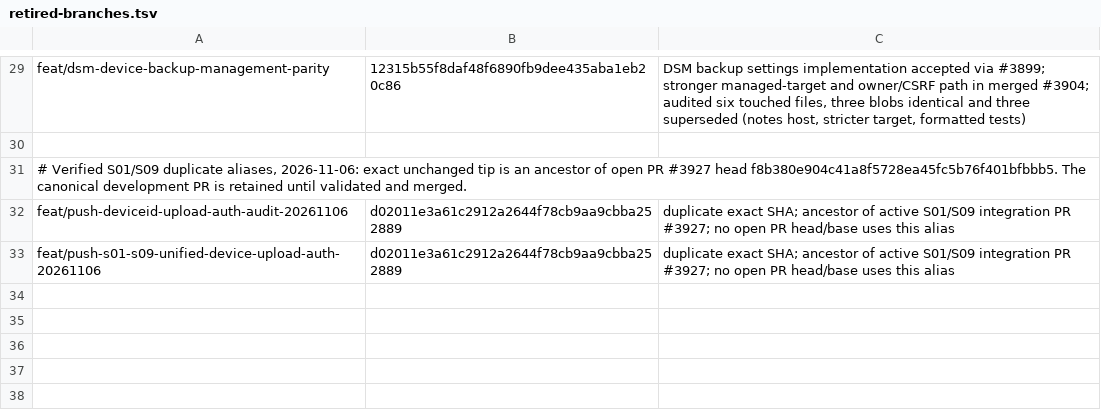
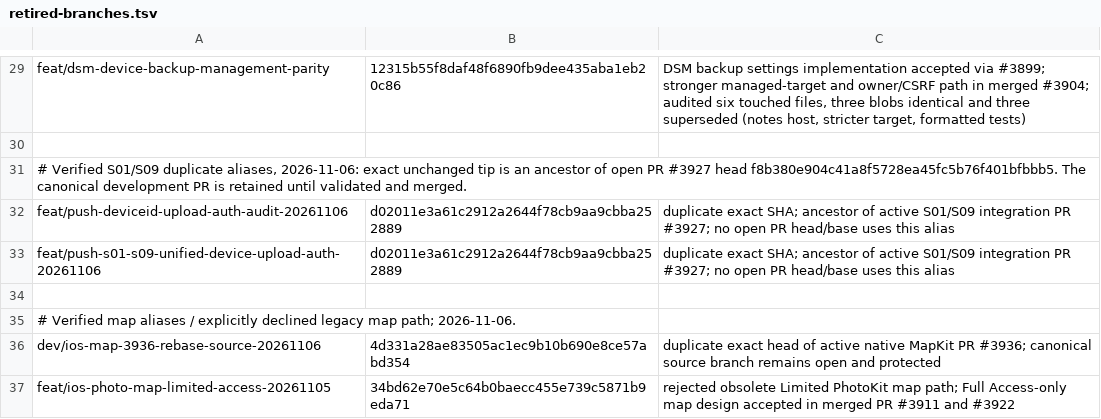
Before and after one commit to lazyxu/xdrive, a TSV file: .github/retired-branches.tsv, drawn as a sheet; only a part is shown, gaps mark what is left out; the diff names each change by its address in the sheet, - before the commit and + after, or states it on an @@ line.

Commit message:
chore(ci): pin reviewed redundant MapKit alias and rejected Limited-Photos branch

```diff
--- a/.github/retired-branches.tsv
+++ b/.github/retired-branches.tsv
+row 34: (empty)
+row 35: # Verified map aliases / explicitly declined legacy map path; 2026-11-06.
+row 36: dev/ios-map-3936-rebase-source-20261106 | 4d331a28ae83505ac1ec9b10b690e8ce57abd354 | duplicate exact head of active native MapKit PR #3936; canonical source branch remains open and protected
+row 37: feat/ios-photo-map-limited-access-20261105 | 34bd62e70e5c64b0baecc455e739c5871b9eda71 | rejected obsolete Limited PhotoKit map path; Full Access-only map design accepted in merged PR #3911 and #3922
```
